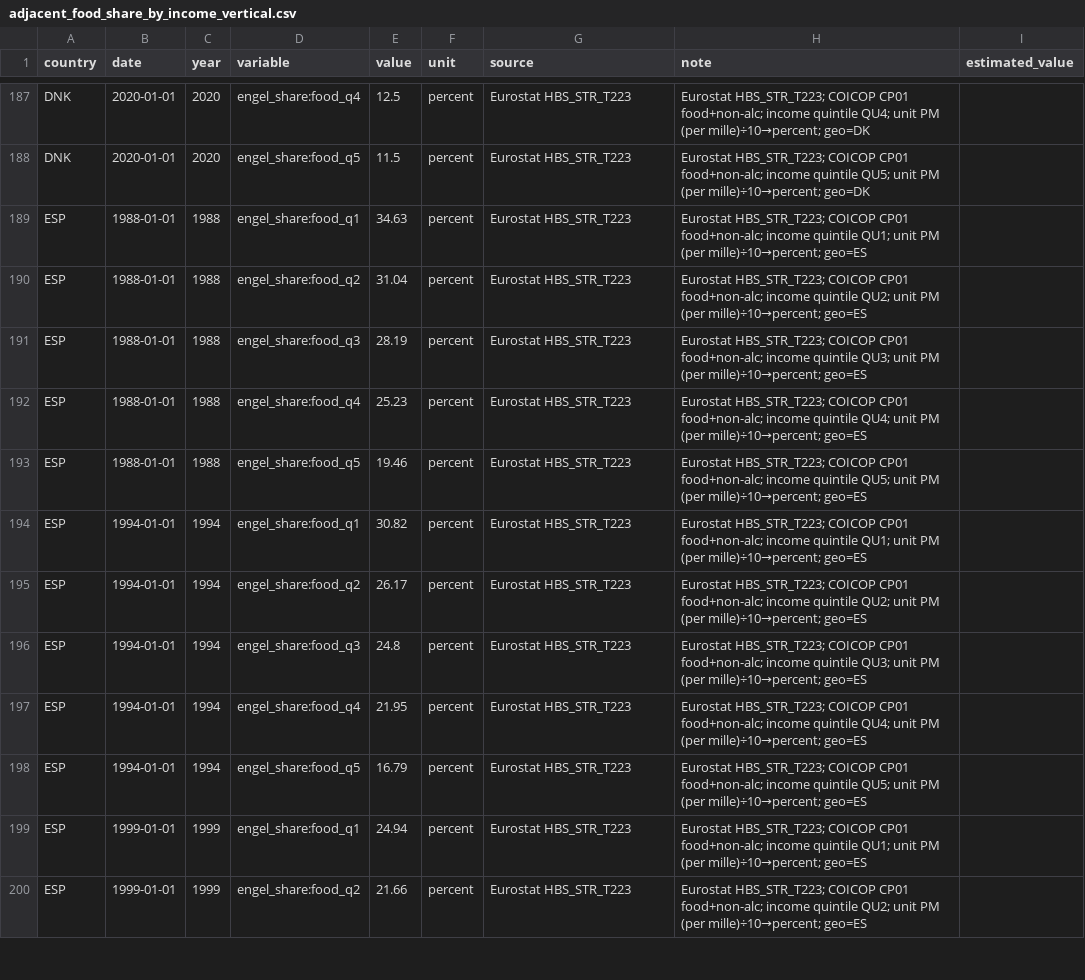
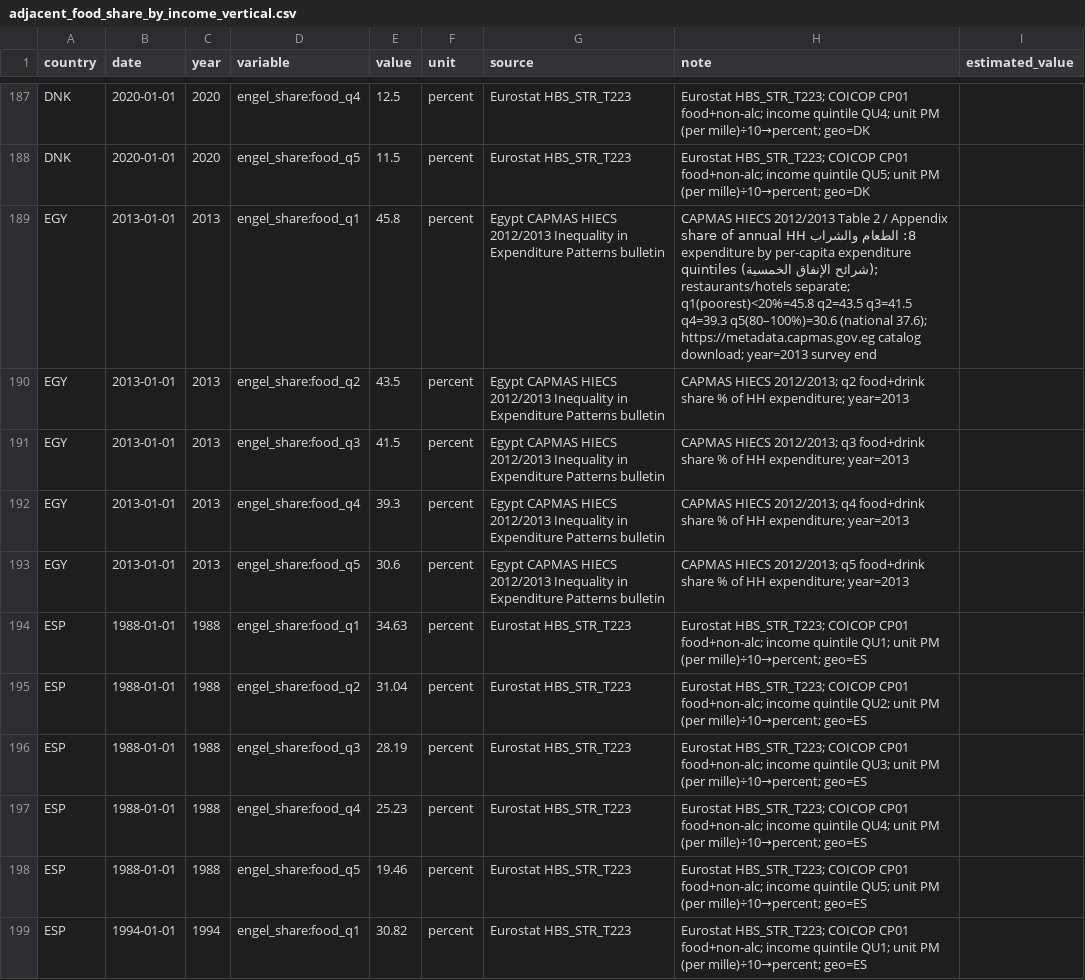
Before and after one commit to myon-bioinformatics/Aoi, a CSV file: research/staple-price-survey/adjacent_food_share_by_income/adjacent_food_share_by_income_vertical.csv, drawn as a sheet; only a part is shown, gaps mark what is left out; the shorter side is filled out with more unchanged rows.

Commit message:
research(staple-price-survey): EGY HIECS 2012/13 food shares by expenditure quintile
CAPMAS inequality bulletin Table 2 / App 8; food+drink q1–q5.

```diff
--- a/research/staple-price-survey/adjacent_food_share_by_income/adjacent_food_share_by_income_vertical.csv
+++ b/research/staple-price-survey/adjacent_food_share_by_income/adjacent_food_share_by_income_vertical.csv
@@ -188,2 +188,7 @@ DNK,2020-01-01,2020,engel_share:food_q4,12.5,percent,Eurostat HBS_STR_T223,Euros
 DNK,2020-01-01,2020,engel_share:food_q5,11.5,percent,Eurostat HBS_STR_T223,Eurostat HBS_STR_T223; COICOP CP01 food+non-alc; income quintile QU5; unit PM (per mille)÷10→percent; geo=DK,
+EGY,2013-01-01,2013,engel_share:food_q1,45.8,percent,Egypt CAPMAS HIECS 2012/2013 Inequality in Expenditure Patterns bulletin,CAPMAS HIECS 2012/2013 Table 2 / Appendix 8: الطعام والشراب share of annual HH expenditure by per-capita expenditure quintiles (شرائح الإنفاق الخمسية); restaurants/hotels separate; q1(poorest)<20%=45.8 q2=43.5 q3=41.5 q4=39.3 q5(80–100%)=30.6 (national 37.6); https://metadata.capmas.gov.eg catalog download; year=2013 survey end,
+EGY,2013-01-01,2013,engel_share:food_q2,43.5,percent,Egypt CAPMAS HIECS 2012/2013 Inequality in Expenditure Patterns bulletin,CAPMAS HIECS 2012/2013; q2 food+drink share % of HH expenditure; year=2013,
+EGY,2013-01-01,2013,engel_share:food_q3,41.5,percent,Egypt CAPMAS HIECS 2012/2013 Inequality in Expenditure Patterns bulletin,CAPMAS HIECS 2012/2013; q3 food+drink share % of HH expenditure; year=2013,
+EGY,2013-01-01,2013,engel_share:food_q4,39.3,percent,Egypt CAPMAS HIECS 2012/2013 Inequality in Expenditure Patterns bulletin,CAPMAS HIECS 2012/2013; q4 food+drink share % of HH expenditure; year=2013,
+EGY,2013-01-01,2013,engel_share:food_q5,30.6,percent,Egypt CAPMAS HIECS 2012/2013 Inequality in Expenditure Patterns bulletin,CAPMAS HIECS 2012/2013; q5 food+drink share % of HH expenditure; year=2013,
 ESP,1988-01-01,1988,engel_share:food_q1,34.63,percent,Eurostat HBS_STR_T223,Eurostat HBS_STR_T223; COICOP CP01 food+non-alc; income quintile QU1; unit PM (per mille)÷10→percent; geo=ES,
```
Also changed, not shown: research/staple-price-survey/adjacent_food_share_by_income/_coverage_by_country.csv, 3 other files.
